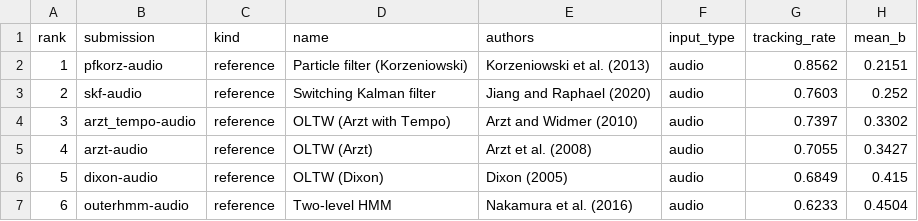
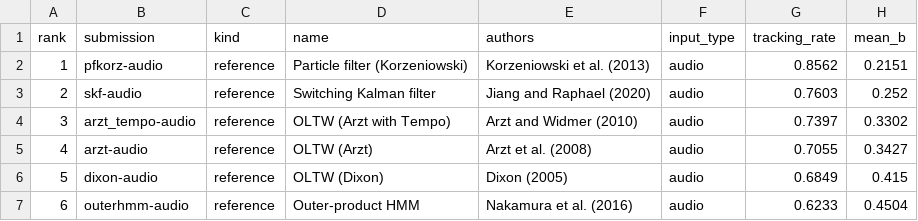
Before and after one commit to pymatchmaker/matchmaker_benchmark, a CSV file: results/archive/ek1-8cd7cf08d773/leaderboard.csv, drawn as a sheet; only a part is shown; the diff names each change by its address in the sheet, - before the commit and + after, or states it on an @@ line.

```diff
--- a/results/archive/ek1-8cd7cf08d773/leaderboard.csv
+++ b/results/archive/ek1-8cd7cf08d773/leaderboard.csv
-D7 (name): Two-level HMM
+D7 (name): Outer-product HMM
```
Also changed, not shown: results/archive/ek1-f76b5839a23c/leaderboard.csv, results/leaderboard-asap.csv, 18 other files.
